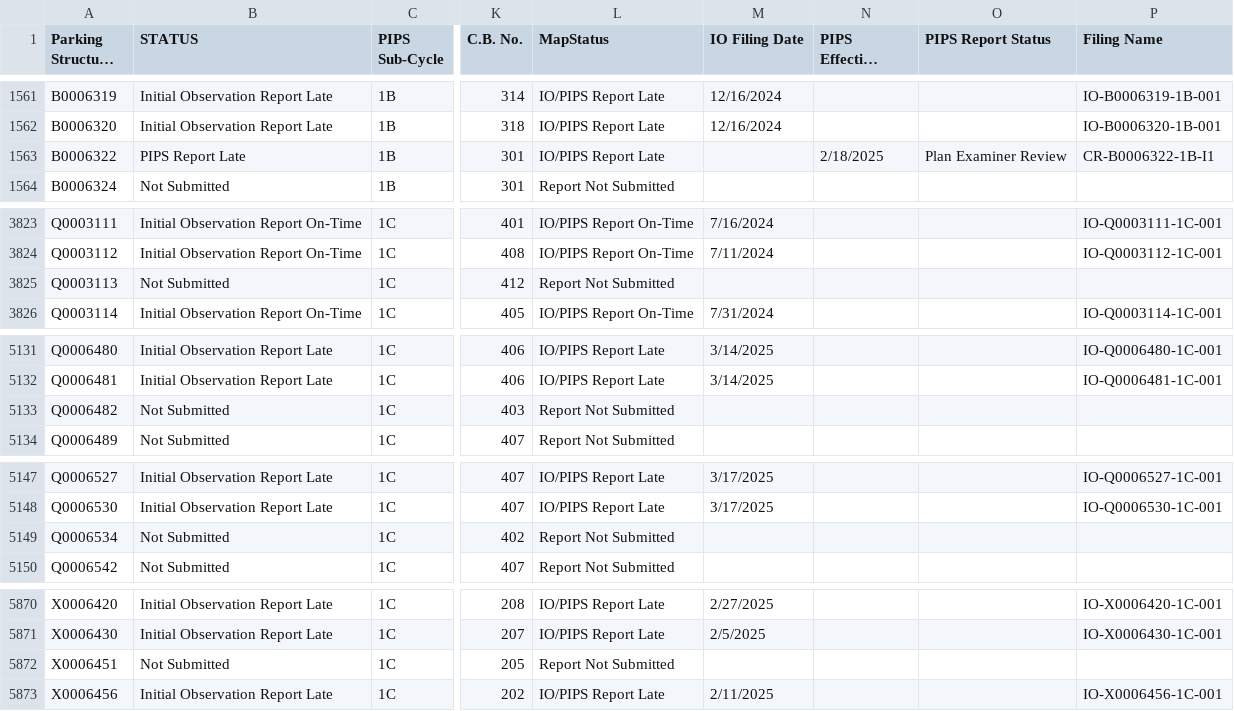
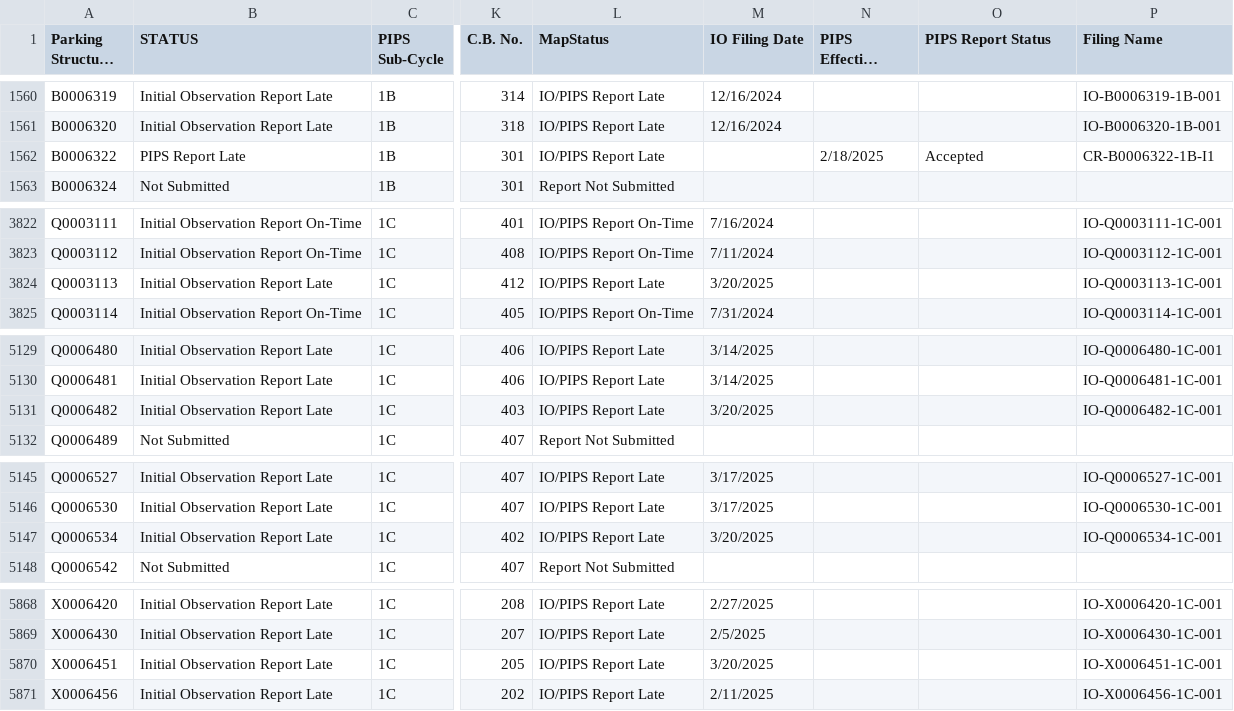
Before and after one commit to NYCDOB/ParkingStructures_InitialObservationReports, a CSV file: data/IO_Status.csv, drawn as a sheet; only a part is shown, gaps mark what is left out; long unchanged cells end in …; addresses are those after the commit; the diff covers the shown part only; the diff names each change by its address in the sheet, - before the commit and + after, or states it on an @@ line.

```diff
--- a/data/IO_Status.csv
+++ b/data/IO_Status.csv
-O1562 (PIPS Report Status): Plan Examiner Review
+O1562 (PIPS Report Status): Accepted
-B3824 (STATUS): Not Submitted
+B3824 (STATUS): Initial Observation Report Late
-L3824 (MapStatus): Report Not Submitted
+L3824 (MapStatus): IO/PIPS Report Late
-M3824 (IO Filing Date): (empty)
+M3824 (IO Filing Date): 3/20/2025
-P3824 (Filing Name): (empty)
+P3824 (Filing Name): IO-Q0003113-1C-001
-B5131 (STATUS): Not Submitted
+B5131 (STATUS): Initial Observation Report Late
-L5131 (MapStatus): Report Not Submitted
+L5131 (MapStatus): IO/PIPS Report Late
-M5131 (IO Filing Date): (empty)
+M5131 (IO Filing Date): 3/20/2025
-P5131 (Filing Name): (empty)
+P5131 (Filing Name): IO-Q0006482-1C-001
-B5147 (STATUS): Not Submitted
+B5147 (STATUS): Initial Observation Report Late
-L5147 (MapStatus): Report Not Submitted
+L5147 (MapStatus): IO/PIPS Report Late
-M5147 (IO Filing Date): (empty)
+M5147 (IO Filing Date): 3/20/2025
-P5147 (Filing Name): (empty)
+P5147 (Filing Name): IO-Q0006534-1C-001
-B5870 (STATUS): Not Submitted
+B5870 (STATUS): Initial Observation Report Late
-L5870 (MapStatus): Report Not Submitted
+L5870 (MapStatus): IO/PIPS Report Late
-M5870 (IO Filing Date): (empty)
+M5870 (IO Filing Date): 3/20/2025
-P5870 (Filing Name): (empty)
+P5870 (Filing Name): IO-X0006451-1C-001
```
Also changed, not shown: 2 removed rows and 12 edited cells elsewhere in this file.
